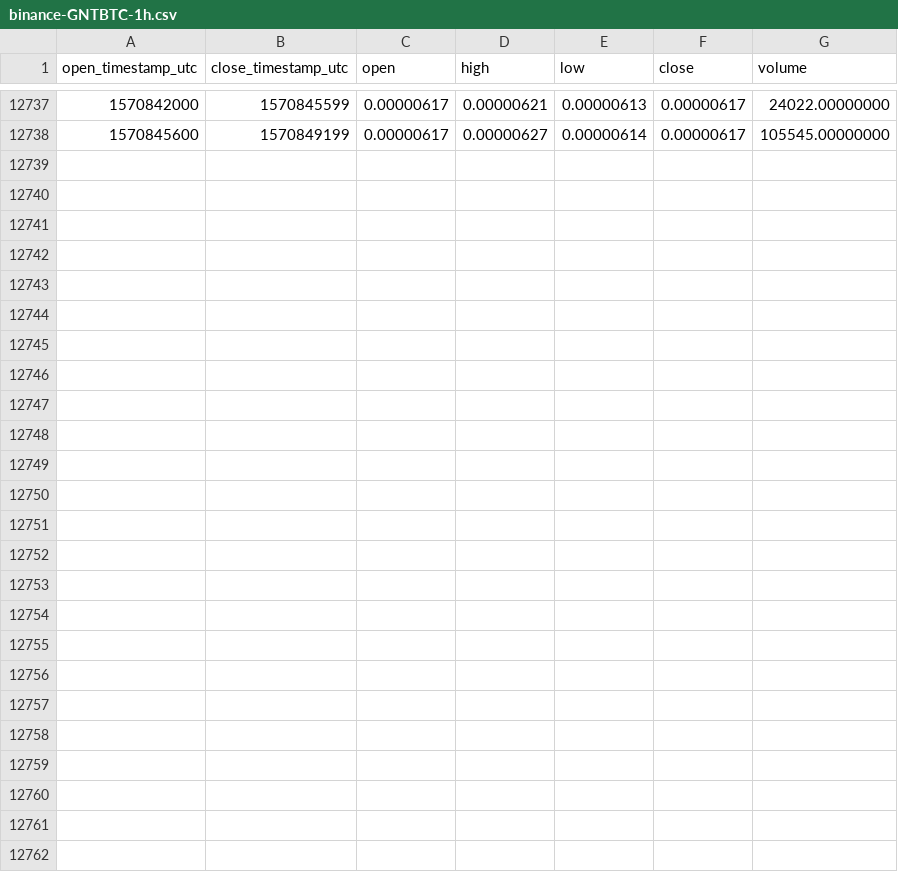
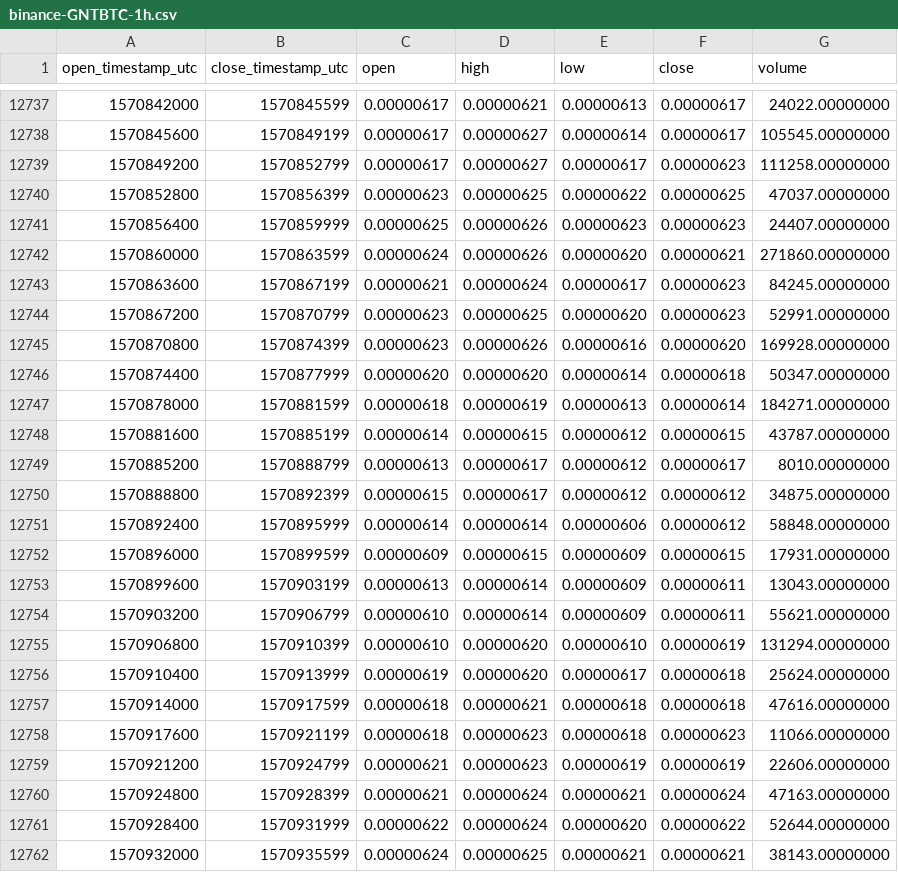
Before and after one commit to cryptobigbro/binance-GNTBTC, a CSV file: binance-GNTBTC-1h.csv, drawn as a sheet; only a part is shown, gaps mark what is left out.

Commit message:
Update OHLCV data.

```diff
--- a/binance-GNTBTC-1h.csv
+++ b/binance-GNTBTC-1h.csv
@@ -12738 +12738,25 @@ open_timestamp_utc,close_timestamp_utc,open,high,low,close,volume
 1570845600,1570849199,0.00000617,0.00000627,0.00000614,0.00000617,105545.00000000
+1570849200,1570852799,0.00000617,0.00000627,0.00000617,0.00000623,111258.00000000
+1570852800,1570856399,0.00000623,0.00000625,0.00000622,0.00000625,47037.00000000
+1570856400,1570859999,0.00000625,0.00000626,0.00000623,0.00000623,24407.00000000
+1570860000,1570863599,0.00000624,0.00000626,0.00000620,0.00000621,271860.00000000
+1570863600,1570867199,0.00000621,0.00000624,0.00000617,0.00000623,84245.00000000
+1570867200,1570870799,0.00000623,0.00000625,0.00000620,0.00000623,52991.00000000
+1570870800,1570874399,0.00000623,0.00000626,0.00000616,0.00000620,169928.00000000
+1570874400,1570877999,0.00000620,0.00000620,0.00000614,0.00000618,50347.00000000
+1570878000,1570881599,0.00000618,0.00000619,0.00000613,0.00000614,184271.00000000
+1570881600,1570885199,0.00000614,0.00000615,0.00000612,0.00000615,43787.00000000
+1570885200,1570888799,0.00000613,0.00000617,0.00000612,0.00000617,8010.00000000
+1570888800,1570892399,0.00000615,0.00000617,0.00000612,0.00000612,34875.00000000
+1570892400,1570895999,0.00000614,0.00000614,0.00000606,0.00000612,58848.00000000
+1570896000,1570899599,0.00000609,0.00000615,0.00000609,0.00000615,17931.00000000
+1570899600,1570903199,0.00000613,0.00000614,0.00000609,0.00000611,13043.00000000
+1570903200,1570906799,0.00000610,0.00000614,0.00000609,0.00000611,55621.00000000
+1570906800,1570910399,0.00000610,0.00000620,0.00000610,0.00000619,131294.00000000
+1570910400,1570913999,0.00000619,0.00000620,0.00000617,0.00000618,25624.00000000
+1570914000,1570917599,0.00000618,0.00000621,0.00000618,0.00000618,47616.00000000
+1570917600,1570921199,0.00000618,0.00000623,0.00000618,0.00000623,11066.00000000
+1570921200,1570924799,0.00000621,0.00000623,0.00000619,0.00000619,22606.00000000
+1570924800,1570928399,0.00000621,0.00000624,0.00000621,0.00000624,47163.00000000
+1570928400,1570931999,0.00000622,0.00000624,0.00000620,0.00000622,52644.00000000
+1570932000,1570935599,0.00000624,0.00000625,0.00000621,0.00000621,38143.00000000
```
Also changed, not shown: binance-GNTBTC-1d.csv.
